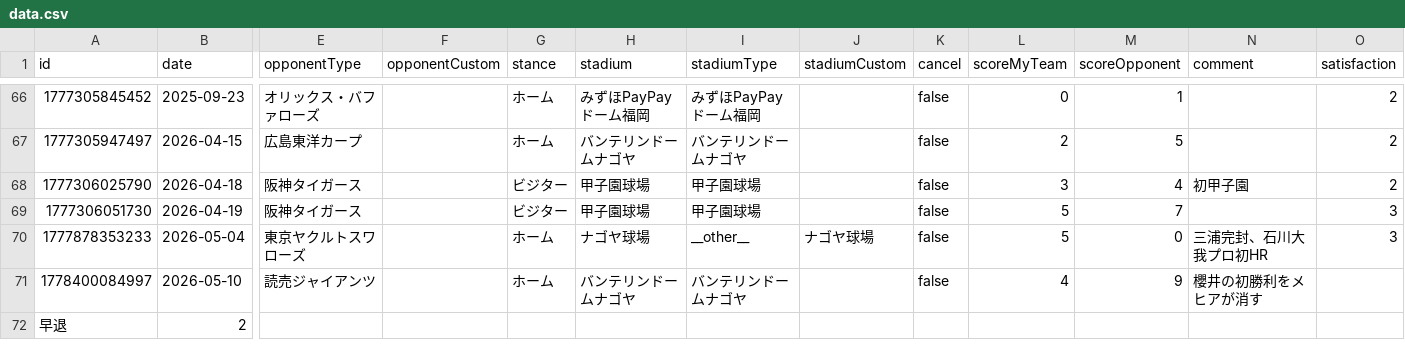
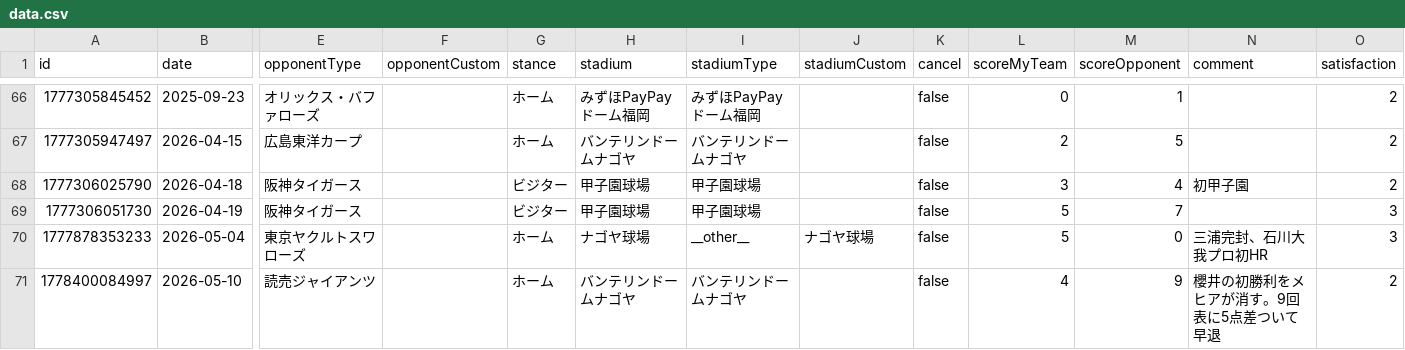
Before and after one commit to TakeshiAihara/baseball_record, a CSV file: data/data.csv, drawn as a sheet; only a part is shown, gaps mark what is left out; rows hold the shown columns only; the diff names each change by its address in the sheet, - before the commit and + after, or states it on an @@ line.

Commit message:
Update data.csv

```diff
--- a/data/data.csv
+++ b/data/data.csv
-N71 (comment): 櫻井の初勝利をメヒアが消す
+N71 (comment): 櫻井の初勝利をメヒアが消す。9回表に5点差ついて早退
-O71 (satisfaction): (empty)
+O71 (satisfaction): 2
-row 72: 早退 | 2
```
